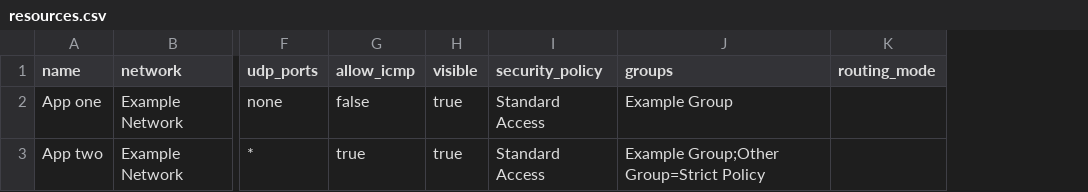
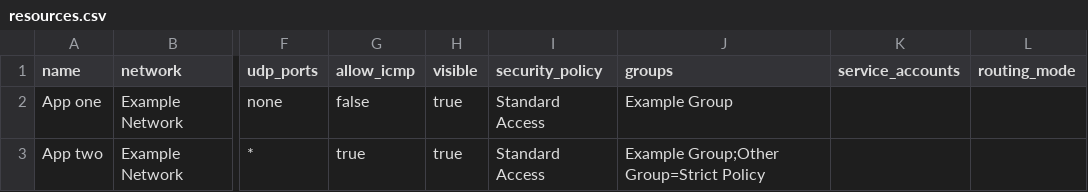
Before and after one commit to Twingate-Labs/Twingate-CLI, a CSV file: examples/import/resources.csv, drawn as a sheet; only a part is shown, gaps mark what is left out; the diff names each change by its address in the sheet, - before the commit and + after, or states it on an @@ line.

```diff
--- a/examples/import/resources.csv
+++ b/examples/import/resources.csv
+column K (service_accounts), empty
```
Also changed, not shown: 13 other files.
